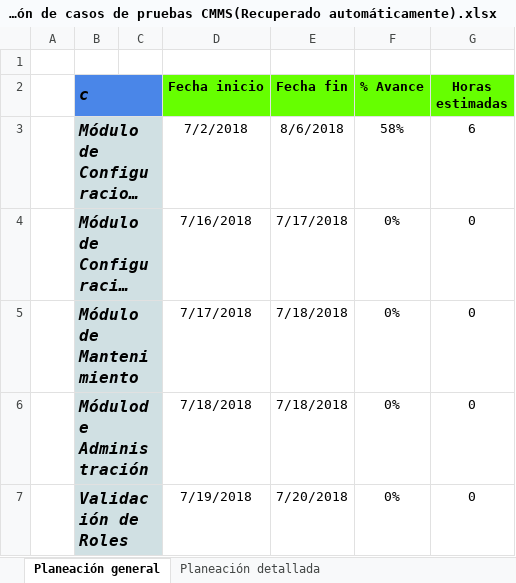
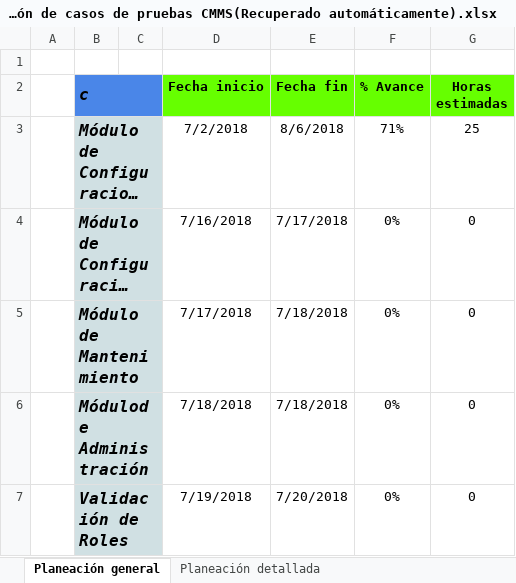
Before and after one commit to jchavez5/CMMS, an Excel workbook: 1 Planeación de casos de pruebas CMMS(Recuperado automáticamente).xlsx, sheet Planeación general, drawn as a sheet; long unchanged cells end in …; values as stored, in another font and other column widths than the file's, no borders; the diff names each change by its address in the sheet, - before the commit and + after, or states it on an @@ line.

```diff
--- a/1 Planeación de casos de pruebas CMMS(Recuperado automáticamente).xlsx (sheet Planeación general)
+++ b/1 Planeación de casos de pruebas CMMS(Recuperado automáticamente).xlsx (sheet Planeación general)
-F3 (% Avance): 58%
+F3 (% Avance): 71%
-G3 (Horas estimadas): 6
+G3 (Horas estimadas): 25
```
Also changed, not shown: sheet Planeación detallada, 2 other files.
